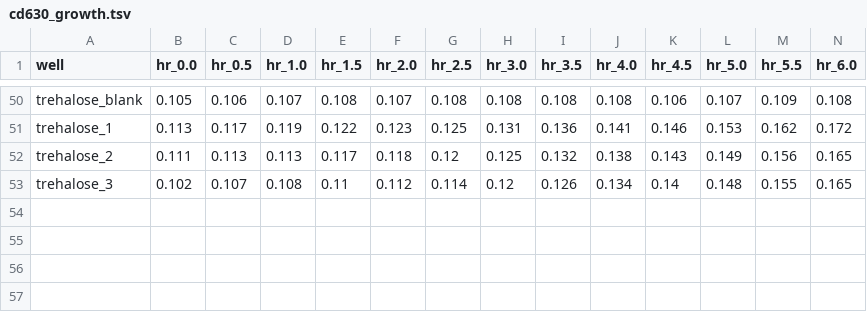
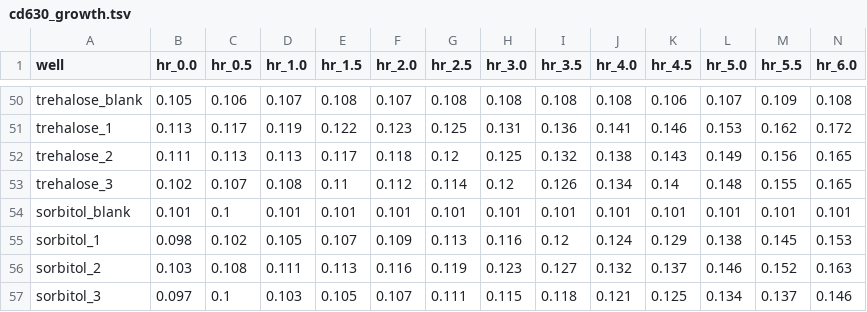
Before and after one commit to SchlossLab/Jenior_Modeling_mSystems_2017, a TSV file: data/wetlab_assays/cd630_growth.tsv, drawn as a sheet; only a part is shown, gaps mark what is left out; rows hold the shown columns only; the diff names each change by its address in the sheet, - before the commit and + after, or states it on an @@ line.

```diff
--- a/data/wetlab_assays/cd630_growth.tsv
+++ b/data/wetlab_assays/cd630_growth.tsv
+row 54: sorbitol_blank | 0.101 | 0.1 | 0.101 | 0.101 | 0.101 | 0.101 | 0.101 | 0.101 | 0.101 | 0.101 | 0.101 | 0.101 | 0.101
+row 55: sorbitol_1 | 0.098 | 0.102 | 0.105 | 0.107 | 0.109 | 0.113 | 0.116 | 0.12 | 0.124 | 0.129 | 0.138 | 0.145 | 0.153
+row 56: sorbitol_2 | 0.103 | 0.108 | 0.111 | 0.113 | 0.116 | 0.119 | 0.123 | 0.127 | 0.132 | 0.137 | 0.146 | 0.152 | 0.163
+row 57: sorbitol_3 | 0.097 | 0.1 | 0.103 | 0.105 | 0.107 | 0.111 | 0.115 | 0.118 | 0.121 | 0.125 | 0.134 | 0.137 | 0.146
```
Also changed, not shown: results/supplement/tables/table_S1.tsv, 20 other files.
